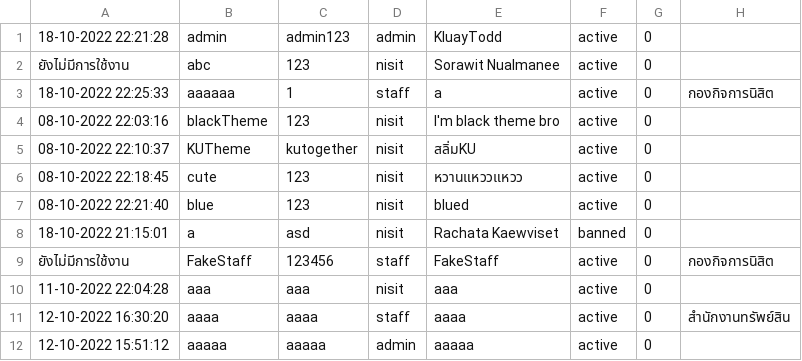
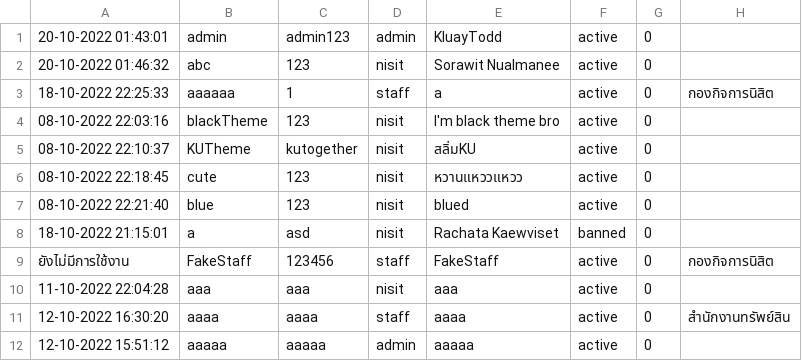
Before and after one commit to SoraNual/KU_ComplaintSubmissionJavaApp, a CSV file: data/users.csv, drawn as a sheet.

```diff
--- a/data/users.csv
+++ b/data/users.csv
@@ -1,3 +1,3 @@
-18-10-2022 22:21:28,admin,admin123,admin,KluayTodd,active,0
-ยังไม่มีการใช้งาน,abc,123,nisit,Sorawit Nualmanee,active,0
+20-10-2022 01:43:01,admin,admin123,admin,KluayTodd,active,0
+20-10-2022 01:46:32,abc,123,nisit,Sorawit Nualmanee,active,0
 18-10-2022 22:25:33,aaaaaa,1,staff,a,active,0,กองกิจการนิสิต
```
Also changed, not shown: data/user_reports.csv, 7 other files.
